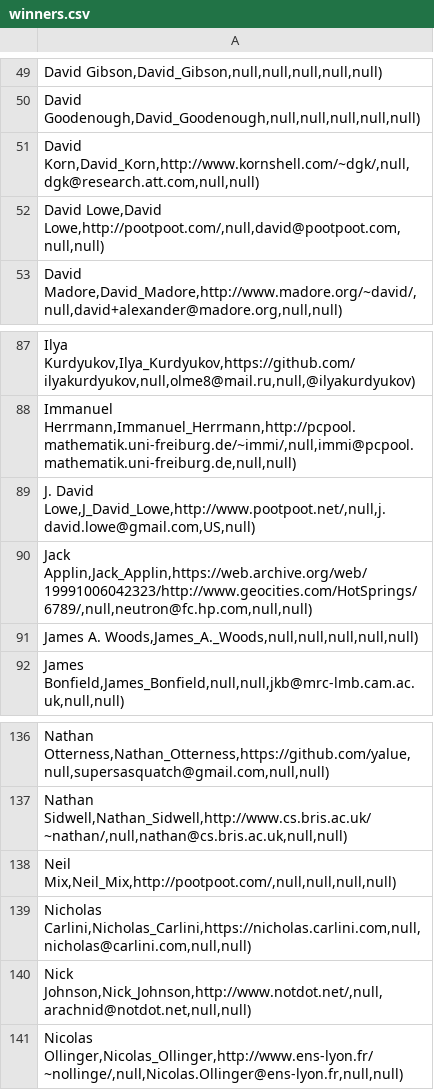
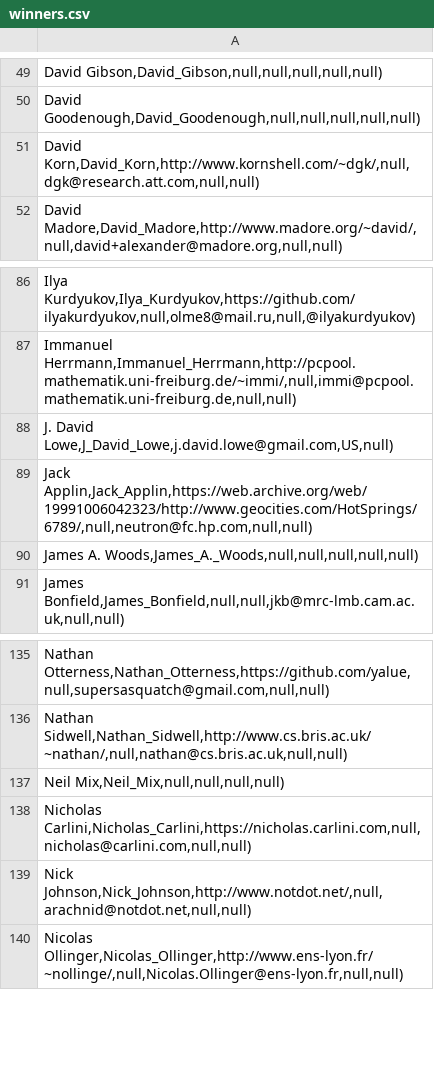
Before and after one commit to lcn2/trim-temp-test-ioccc, a CSV file: tmp/winners.csv, drawn as a sheet; only a part is shown, gaps mark what is left out.

Commit message:
Fix David Lowe data in winners.{html,csv}
He was listed twice due to duplicate entries in the SQL file. This has
been corrected.

Removed no longer valid URL + update email to the one that is more
recent (and matched winners.html).

The URL was removed from the other author of 1998/dloweneil as well.

```diff
--- a/tmp/winners.csv
+++ b/tmp/winners.csv
@@ -51,3 +51,2 @@ David Goodenough,David_Goodenough,null,null,null,null,null);
 David Korn,David_Korn,http://www.kornshell.com/~dgk/,null,dgk@research.att.com,null,null);
-David Lowe,David Lowe,http://pootpoot.com/,null,david@pootpoot.com,null,null);
 David Madore,David_Madore,http://www.madore.org/~david/,null,david+alexander@madore.org,null,null);
@@ -88,3 +87,3 @@ Ilya Kurdyukov,Ilya_Kurdyukov,https://github.com/ilyakurdyukov,null,olme8@mail.r
 Immanuel Herrmann,Immanuel_Herrmann,http://pcpool.mathematik.uni-freiburg.de/~immi/,null,immi@pcpool.mathematik.uni-freiburg.de,null,null);
-J. David Lowe,J_David_Lowe,http://www.pootpoot.net/,null,j.david.lowe@gmail.com,US,null);
+J. David Lowe,J_David_Lowe,j.david.lowe@gmail.com,US,null);
 Jack Applin,Jack_Applin,https://web.archive.org/web/19991006042323/http://www.geocities.com/HotSprings/6789/,null,neutron@fc.hp.com,null,null);
@@ -137,3 +136,3 @@ Nathan Otterness,Nathan_Otterness,https://github.com/yalue,null,supersasquatch@g
 Nathan Sidwell,Nathan_Sidwell,http://www.cs.bris.ac.uk/~nathan/,null,nathan@cs.bris.ac.uk,null,null);
-Neil Mix,Neil_Mix,http://pootpoot.com/,null,null,null,null);
+Neil Mix,Neil_Mix,null,null,null,null);
 Nicholas Carlini,Nicholas_Carlini,https://nicholas.carlini.com,null,nicholas@carlini.com,null,null);
```
Also changed, not shown: 1 other file.
